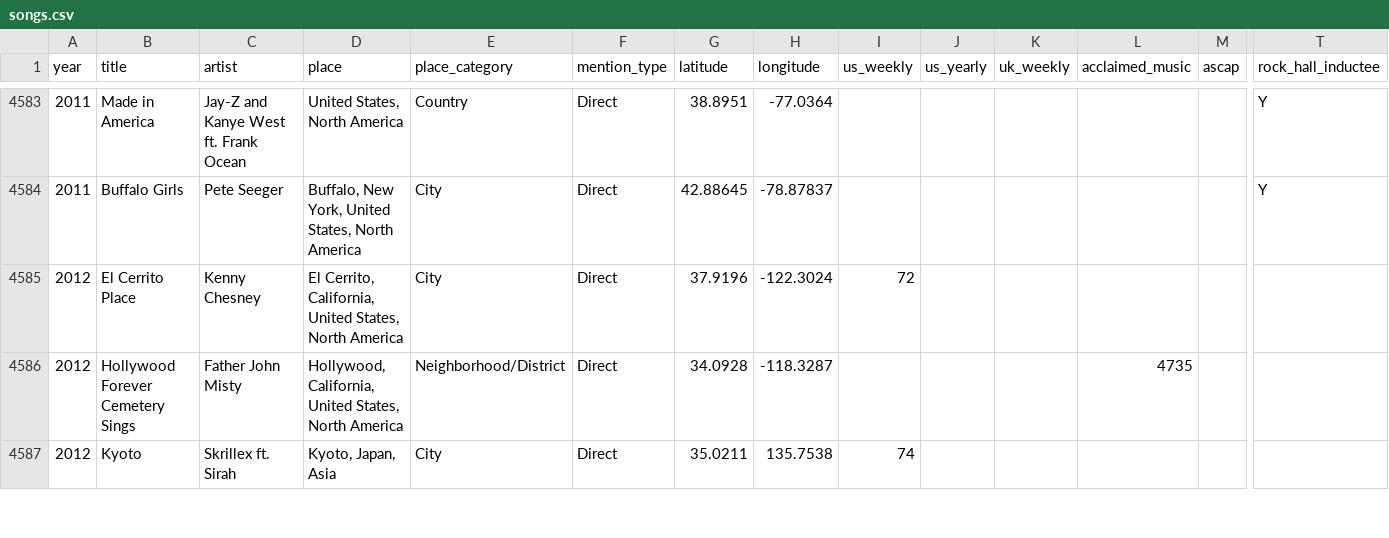
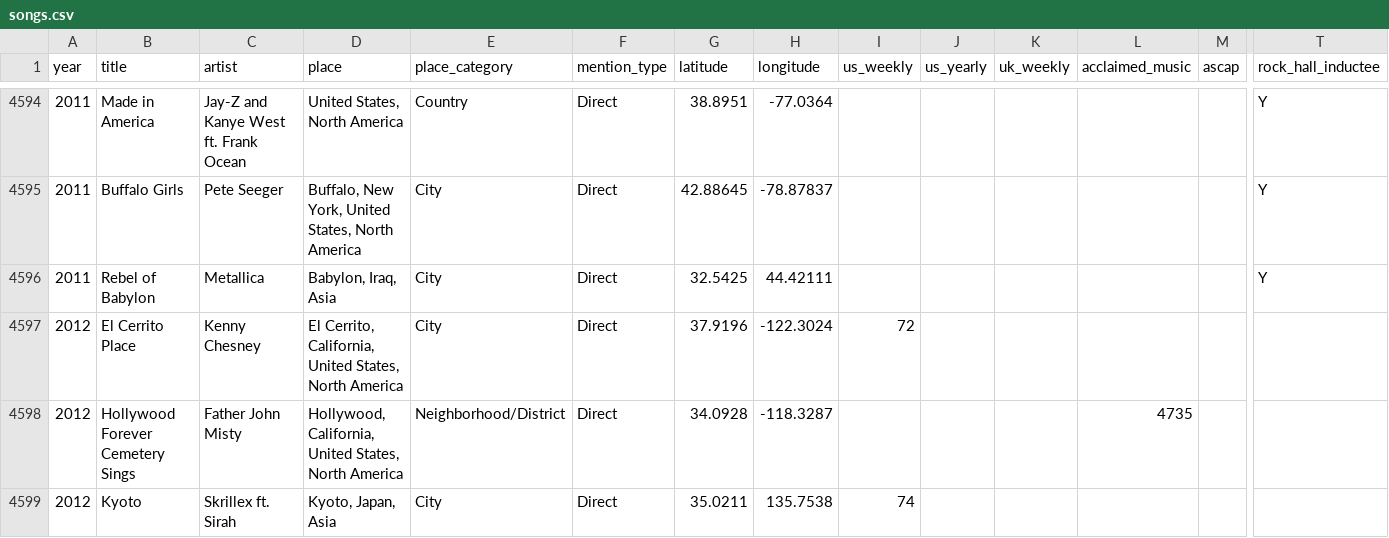
Before and after one commit to cdr4321/songs-about-places, a CSV file: data/songs.csv, drawn as a sheet; only a part is shown, gaps mark what is left out; rows hold the shown columns only; the diff covers the shown part only; the diff names each change by its address in the sheet, - before the commit and + after, or states it on an @@ line.

```diff
--- a/data/songs.csv
+++ b/data/songs.csv
+row 4596: 2011 | Rebel of Babylon | Metallica | Babylon, Iraq, Asia | City | Direct | 32.5425 | 44.42111 |  |  |  |  |  | Y
```
Also changed, not shown: 13 added rows elsewhere in this file, review/rock_hall/rejected.csv, 1 other file.
